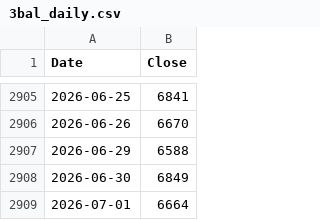
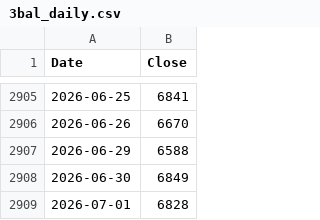
Before and after one commit to rkarim25/Strategy, a CSV file: 3bal_daily.csv, drawn as a sheet; only a part is shown, gaps mark what is left out.

```diff
--- a/3bal_daily.csv
+++ b/3bal_daily.csv
@@ -2908,2 +2908,2 @@ Date,Close
 2026-06-30,6849
-2026-07-01,6664
+2026-07-01,6828
```
Also changed, not shown: dax_daily.csv, ftse250_daily.csv, 18 other files.
